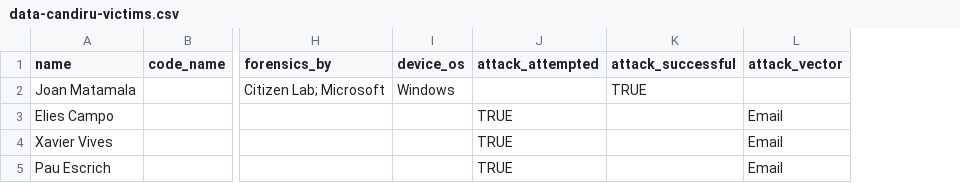
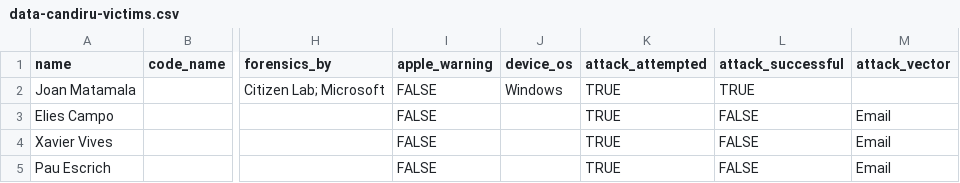
Before and after one commit to GranittHQ/data-candiru-victims, a CSV file: data-candiru-victims.csv, drawn as a sheet; only a part is shown, gaps mark what is left out; addresses are those after the commit; the diff names each change by its address in the sheet, - before the commit and + after, or states it on an @@ line.

Commit message:
add field for apple warning

```diff
--- a/data-candiru-victims.csv
+++ b/data-candiru-victims.csv
+column I (apple_warning), rows 2-5: all FALSE
-K2 (attack_attempted): (empty)
+K2 (attack_attempted): TRUE
-L3:L5 (attack_successful): (empty)
+L3:L5 (attack_successful): FALSE
```
Also changed, not shown: 1 other file.
